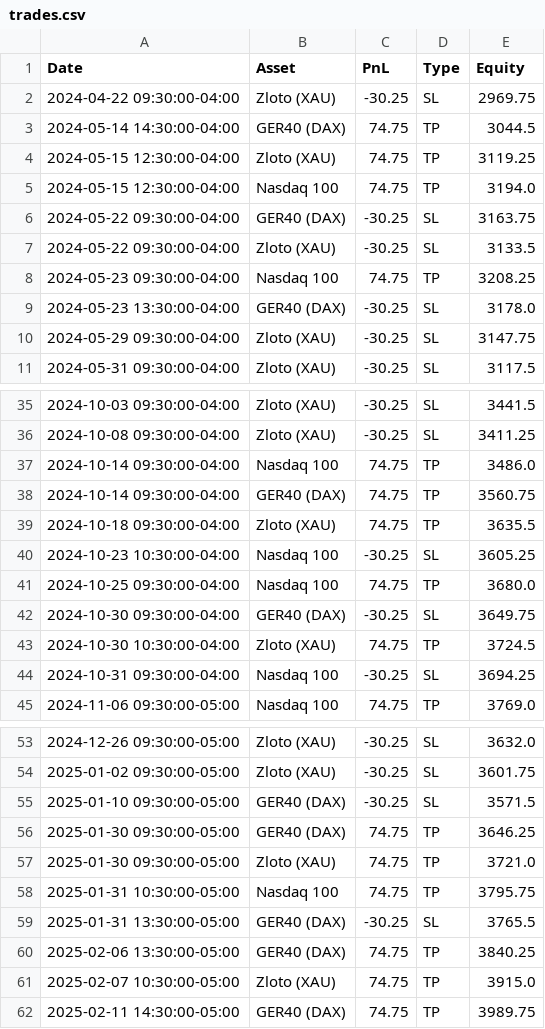
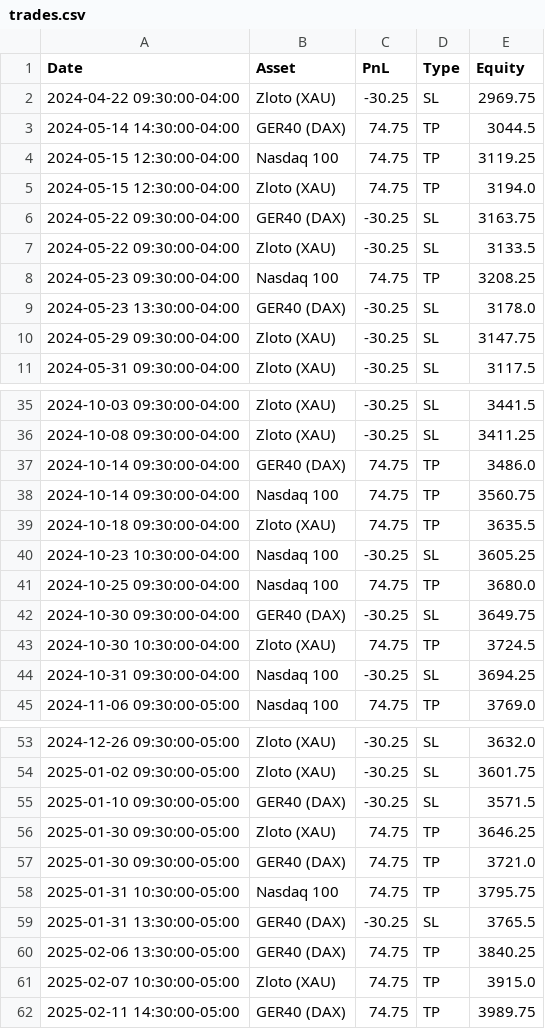
Before and after one commit to whydonotme/trading-lab, a CSV file: results/trades.csv, drawn as a sheet; only a part is shown, gaps mark what is left out; the diff covers the shown part only.

```diff
--- a/results/trades.csv
+++ b/results/trades.csv
@@ -3,4 +3,4 @@ Date,Asset,PnL,Type,Equity
 2024-05-14 14:30:00-04:00,GER40 (DAX),74.75,TP,3044.5
-2024-05-15 12:30:00-04:00,Zloto (XAU),74.75,TP,3119.25
-2024-05-15 12:30:00-04:00,Nasdaq 100,74.75,TP,3194.0
+2024-05-15 12:30:00-04:00,Nasdaq 100,74.75,TP,3119.25
+2024-05-15 12:30:00-04:00,Zloto (XAU),74.75,TP,3194.0
 2024-05-22 09:30:00-04:00,GER40 (DAX),-30.25,SL,3163.75
@@ -36,4 +36,4 @@ Date,Asset,PnL,Type,Equity
 2024-10-08 09:30:00-04:00,Zloto (XAU),-30.25,SL,3411.25
-2024-10-14 09:30:00-04:00,Nasdaq 100,74.75,TP,3486.0
-2024-10-14 09:30:00-04:00,GER40 (DAX),74.75,TP,3560.75
+2024-10-14 09:30:00-04:00,GER40 (DAX),74.75,TP,3486.0
+2024-10-14 09:30:00-04:00,Nasdaq 100,74.75,TP,3560.75
 2024-10-18 09:30:00-04:00,Zloto (XAU),74.75,TP,3635.5
@@ -55,4 +55,4 @@ Date,Asset,PnL,Type,Equity
 2025-01-10 09:30:00-05:00,GER40 (DAX),-30.25,SL,3571.5
-2025-01-30 09:30:00-05:00,GER40 (DAX),74.75,TP,3646.25
-2025-01-30 09:30:00-05:00,Zloto (XAU),74.75,TP,3721.0
+2025-01-30 09:30:00-05:00,Zloto (XAU),74.75,TP,3646.25
+2025-01-30 09:30:00-05:00,GER40 (DAX),74.75,TP,3721.0
 2025-01-31 10:30:00-05:00,Nasdaq 100,74.75,TP,3795.75
```
Also changed, not shown: 5 added rows, 1 removed row and 18 edited cells elsewhere in this file, 1 other file.
